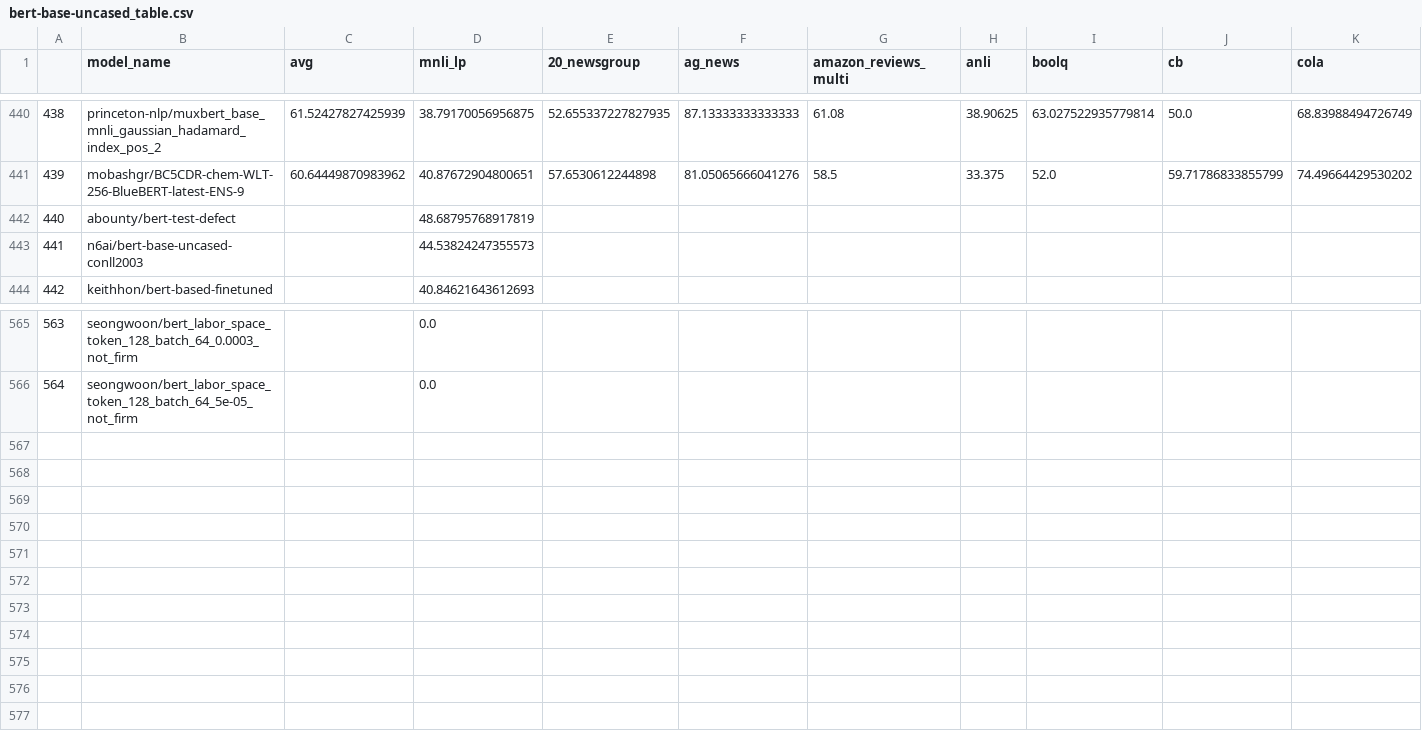
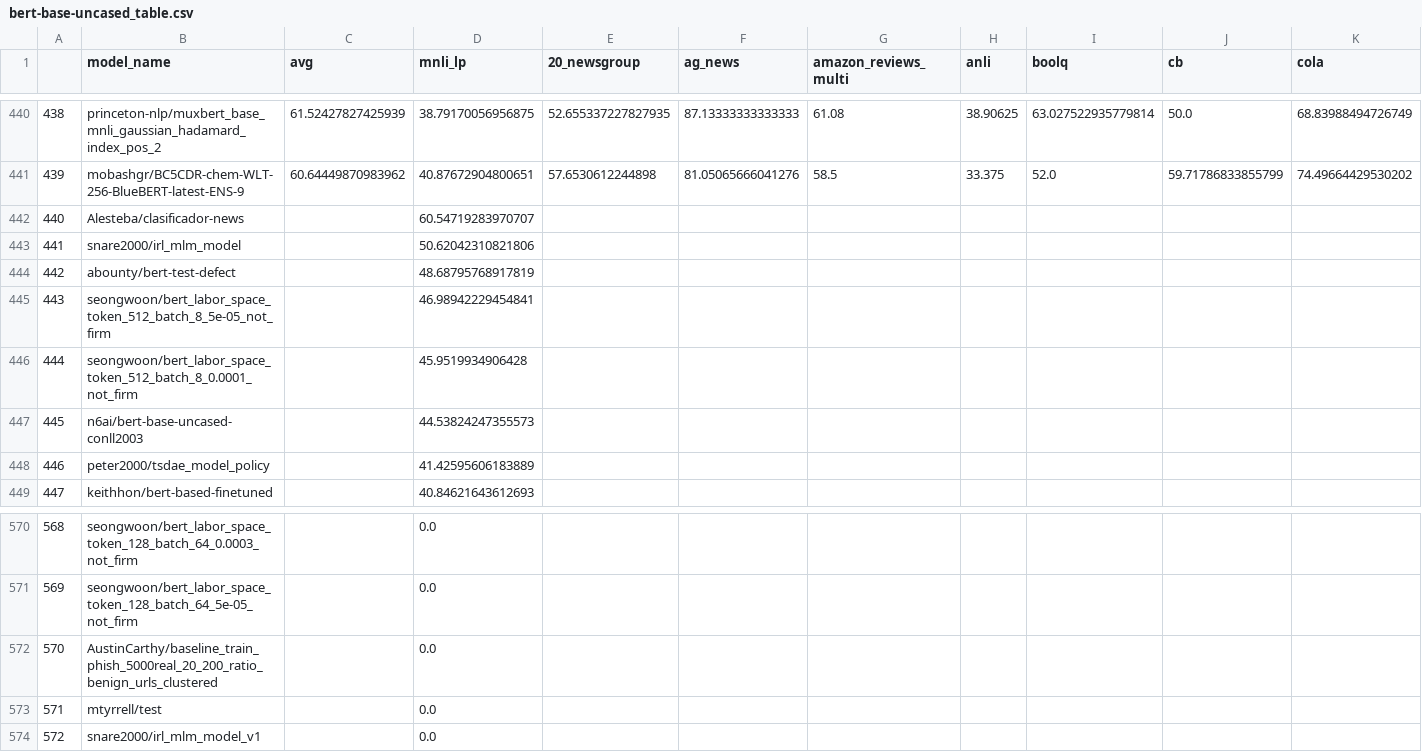
Before and after one commit to IBM/model-recycling, a CSV file: results/bert-base-uncased_table.csv, drawn as a sheet; only a part is shown, gaps mark what is left out; addresses are those after the commit; rows hold the shown columns only; the diff names each change by its address in the sheet, - before the commit and + after, or states it on an @@ line.

```diff
--- a/results/bert-base-uncased_table.csv
+++ b/results/bert-base-uncased_table.csv
+row 442: 440 | Alesteba/clasificador-news |  | 60.54719283970707
+row 443: 441 | snare2000/irl_mlm_model |  | 50.62042310821806
@@ column A renumbered between rows 444 and 571 @@
+row 445: 443 | seongwoon/bert_labor_space_token_512_batch_8_5e-05_not_firm |  | 46.98942229454841
+row 446: 444 | seongwoon/bert_labor_space_token_512_batch_8_0.0001_not_firm |  | 45.9519934906428
+row 448: 446 | peter2000/tsdae_model_policy |  | 41.42595606183889
+row 572: 570 | AustinCarthy/baseline_train_phish_5000real_20_200_ratio_benign_urls_clustered |  | 0.0
+row 573: 571 | mtyrrell/test |  | 0.0
+row 574: 572 | snare2000/irl_mlm_model_v1 |  | 0.0
```
Also changed, not shown: results/bert-base-cased_table.csv, results/google_t5-v1_1-base_table.csv, 11 other files.
